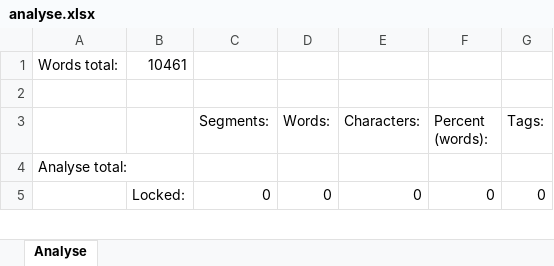
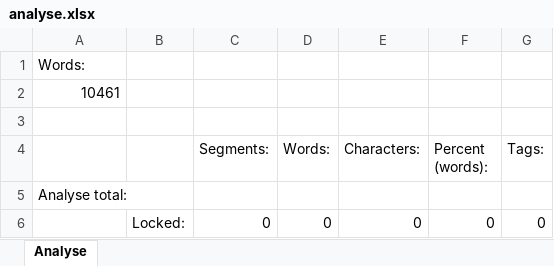
Before and after one commit to zbyszeg/XML-Converter, an Excel workbook: analyse.xlsx, sheet Analyse, drawn as a sheet; only a part is shown; values as stored, in another font and other column widths than the file's, no borders; removed rows and columns are numbered as before the commit, all else as after; the diff names each change by its address in the sheet, - before the commit and + after, or states it on an @@ line.

```diff
--- a/analyse.xlsx (sheet Analyse)
+++ b/analyse.xlsx (sheet Analyse)
-row 1: Words total: | 10461
+row 1: Words:
+row 2: 10461
```
Also changed, not shown: 6 other files.
